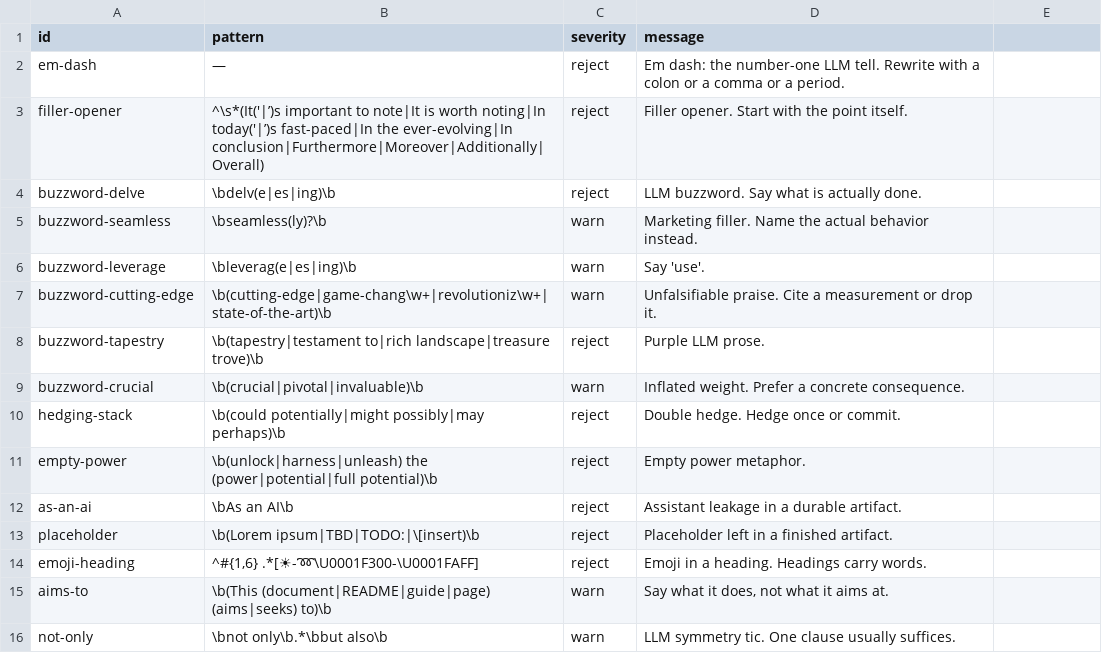
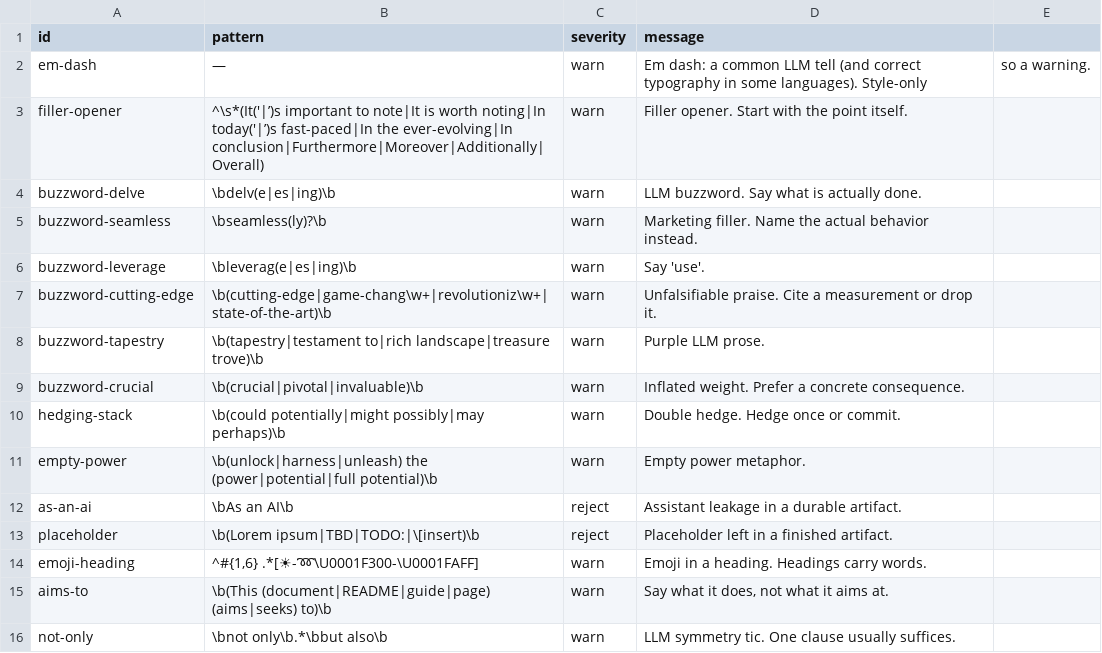
Before and after one commit to microphage-create/microwave-method, a CSV file: slop/slop-rules.csv, drawn as a sheet.

```diff
--- a/slop/slop-rules.csv
+++ b/slop/slop-rules.csv
@@ -1,5 +1,5 @@
 id,pattern,severity,message
-em-dash,—,reject,Em dash: the number-one LLM tell. Rewrite with a colon or a comma or a period.
-filler-opener,^\s*(It('|’)s important to note|It is worth noting|In today('|’)s fast-paced|In the ever-evolving|In conclusion|Furthermore|Moreover|Additionally|Overall),reject,Filler opener. Start with the point itself.
-buzzword-delve,\bdelv(e|es|ing)\b,reject,LLM buzzword. Say what is actually done.
+em-dash,—,warn,Em dash: a common LLM tell (and correct typography in some languages). Style-only, so a warning.
+filler-opener,^\s*(It('|’)s important to note|It is worth noting|In today('|’)s fast-paced|In the ever-evolving|In conclusion|Furthermore|Moreover|Additionally|Overall),warn,Filler opener. Start with the point itself.
+buzzword-delve,\bdelv(e|es|ing)\b,warn,LLM buzzword. Say what is actually done.
 buzzword-seamless,\bseamless(ly)?\b,warn,Marketing filler. Name the actual behavior instead.
@@ -7,9 +7,9 @@ buzzword-leverage,\bleverag(e|es|ing)\b,warn,Say 'use'.
 buzzword-cutting-edge,\b(cutting-edge|game-chang\w+|revolutioniz\w+|state-of-the-art)\b,warn,Unfalsifiable praise. Cite a measurement or drop it.
-buzzword-tapestry,\b(tapestry|testament to|rich landscape|treasure trove)\b,reject,Purple LLM prose.
+buzzword-tapestry,\b(tapestry|testament to|rich landscape|treasure trove)\b,warn,Purple LLM prose.
 buzzword-crucial,\b(crucial|pivotal|invaluable)\b,warn,Inflated weight. Prefer a concrete consequence.
-hedging-stack,\b(could potentially|might possibly|may perhaps)\b,reject,Double hedge. Hedge once or commit.
-empty-power,\b(unlock|harness|unleash) the (power|potential|full potential)\b,reject,Empty power metaphor.
+hedging-stack,\b(could potentially|might possibly|may perhaps)\b,warn,Double hedge. Hedge once or commit.
+empty-power,\b(unlock|harness|unleash) the (power|potential|full potential)\b,warn,Empty power metaphor.
 as-an-ai,\bAs an AI\b,reject,Assistant leakage in a durable artifact.
 placeholder,\b(Lorem ipsum|TBD|TODO:|\[insert)\b,reject,Placeholder left in a finished artifact.
-emoji-heading,"^#{1,6} .*[☀-➿\U0001F300-\U0001FAFF]",reject,Emoji in a heading. Headings carry words.
+emoji-heading,"^#{1,6} .*[☀-➿\U0001F300-\U0001FAFF]",warn,Emoji in a heading. Headings carry words.
 aims-to,\b(This (document|README|guide|page) (aims|seeks) to)\b,warn,"Say what it does, not what it aims at."
```
Also changed, not shown: 4 other files.
